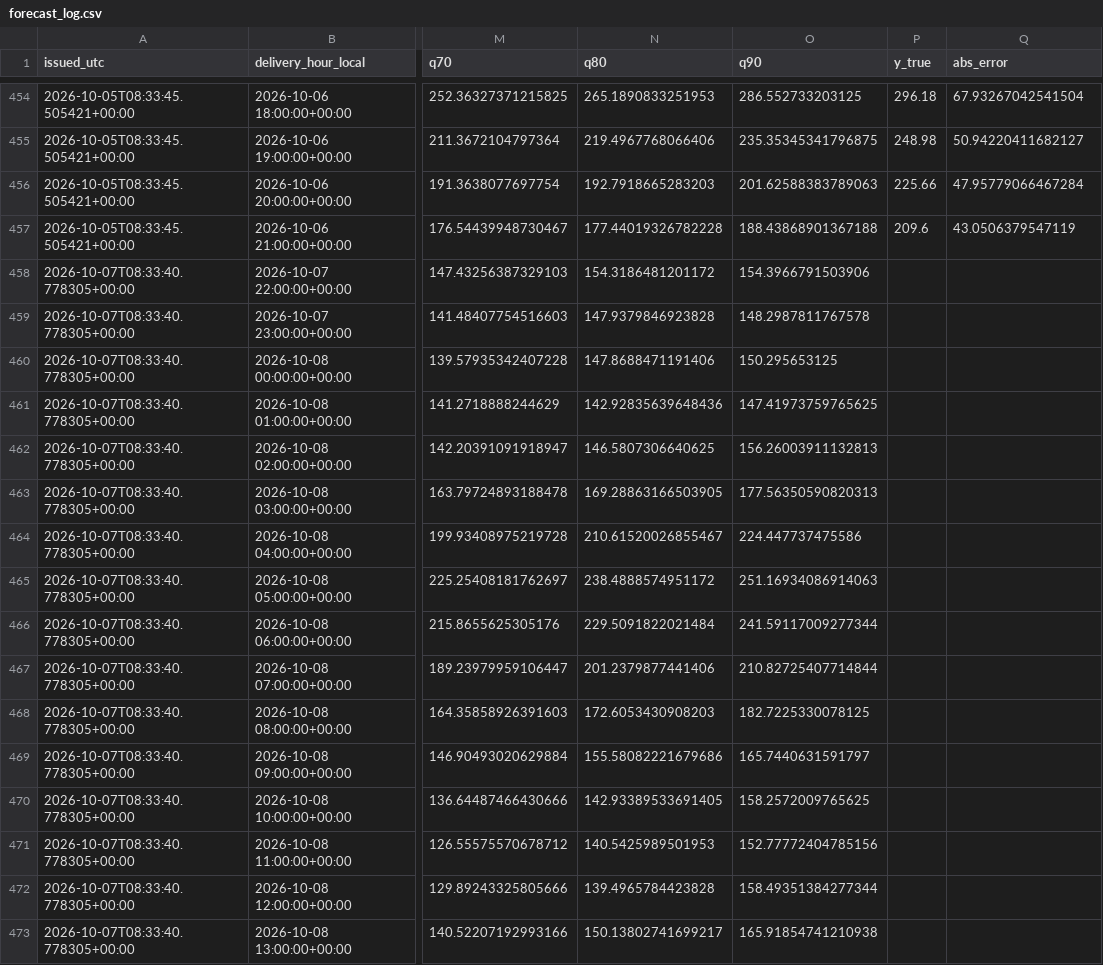
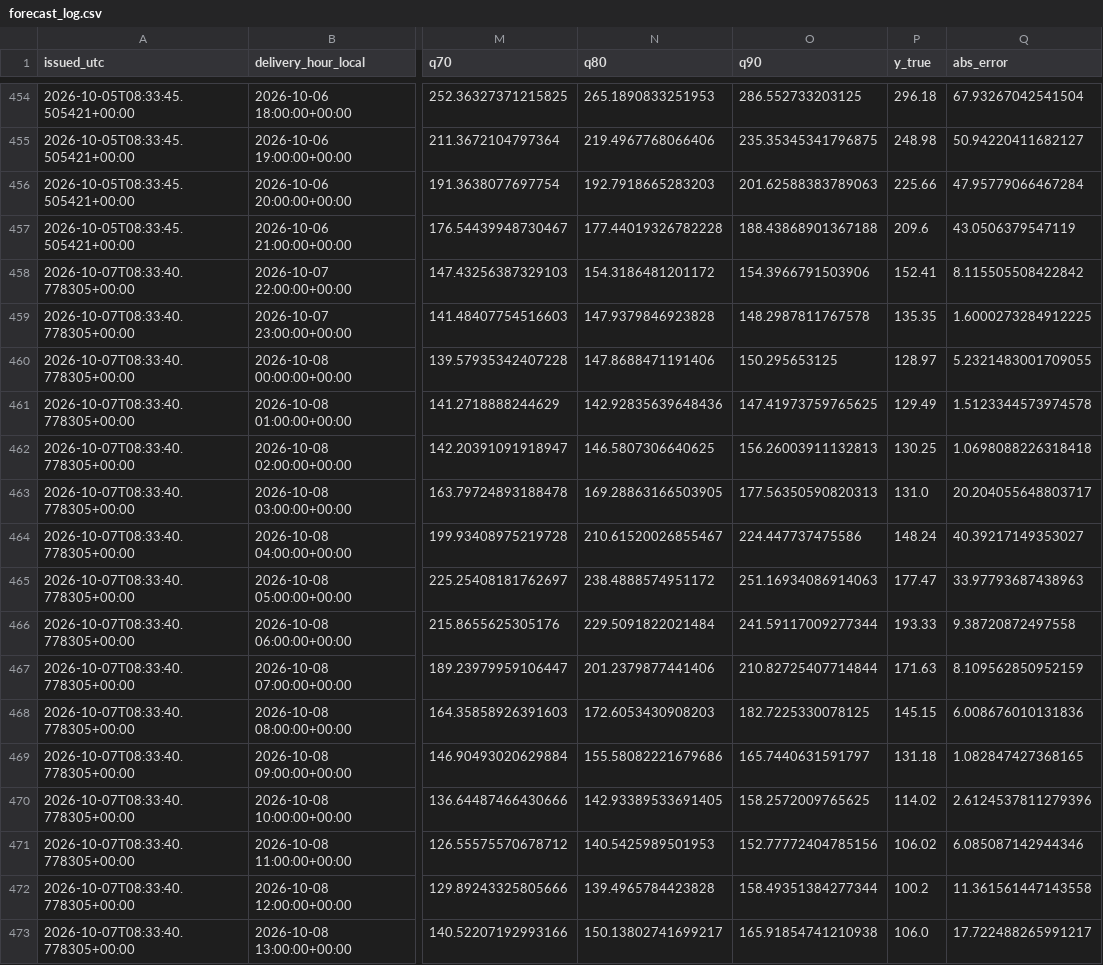
Before and after one commit to wassimomabrouk/dayahead-price-forecasting, a CSV file: reports/forecast_log.csv, drawn as a sheet; only a part is shown, gaps mark what is left out; the diff covers the shown part only; the diff names each change by its address in the sheet, - before the commit and + after, or states it on an @@ line.

```diff
--- a/reports/forecast_log.csv
+++ b/reports/forecast_log.csv
-P458 (y_true): (empty)
+P458 (y_true): 152.41
-Q458 (abs_error): (empty)
+Q458 (abs_error): 8.115505508422842
-P459 (y_true): (empty)
+P459 (y_true): 135.35
-Q459 (abs_error): (empty)
+Q459 (abs_error): 1.6000273284912225
-P460 (y_true): (empty)
+P460 (y_true): 128.97
-Q460 (abs_error): (empty)
+Q460 (abs_error): 5.2321483001709055
-P461 (y_true): (empty)
+P461 (y_true): 129.49
-Q461 (abs_error): (empty)
+Q461 (abs_error): 1.5123344573974578
-P462 (y_true): (empty)
+P462 (y_true): 130.25
-Q462 (abs_error): (empty)
+Q462 (abs_error): 1.0698088226318418
-P463 (y_true): (empty)
+P463 (y_true): 131.0
-Q463 (abs_error): (empty)
+Q463 (abs_error): 20.204055648803717
-P464 (y_true): (empty)
+P464 (y_true): 148.24
-Q464 (abs_error): (empty)
+Q464 (abs_error): 40.39217149353027
-P465 (y_true): (empty)
+P465 (y_true): 177.47
-Q465 (abs_error): (empty)
+Q465 (abs_error): 33.97793687438963
-P466 (y_true): (empty)
+P466 (y_true): 193.33
-Q466 (abs_error): (empty)
+Q466 (abs_error): 9.38720872497558
-P467 (y_true): (empty)
+P467 (y_true): 171.63
-Q467 (abs_error): (empty)
+Q467 (abs_error): 8.109562850952159
-P468 (y_true): (empty)
+P468 (y_true): 145.15
-Q468 (abs_error): (empty)
+Q468 (abs_error): 6.008676010131836
-P469 (y_true): (empty)
+P469 (y_true): 131.18
-Q469 (abs_error): (empty)
+Q469 (abs_error): 1.082847427368165
-P470 (y_true): (empty)
+P470 (y_true): 114.02
-Q470 (abs_error): (empty)
+Q470 (abs_error): 2.6124537811279396
-P471 (y_true): (empty)
+P471 (y_true): 106.02
-Q471 (abs_error): (empty)
+Q471 (abs_error): 6.085087142944346
-P472 (y_true): (empty)
+P472 (y_true): 100.2
-Q472 (abs_error): (empty)
+Q472 (abs_error): 11.361561447143558
-P473 (y_true): (empty)
+P473 (y_true): 106.0
-Q473 (abs_error): (empty)
+Q473 (abs_error): 17.722488265991217
```
Also changed, not shown: 16 edited cells elsewhere in this file, 2 other files.
